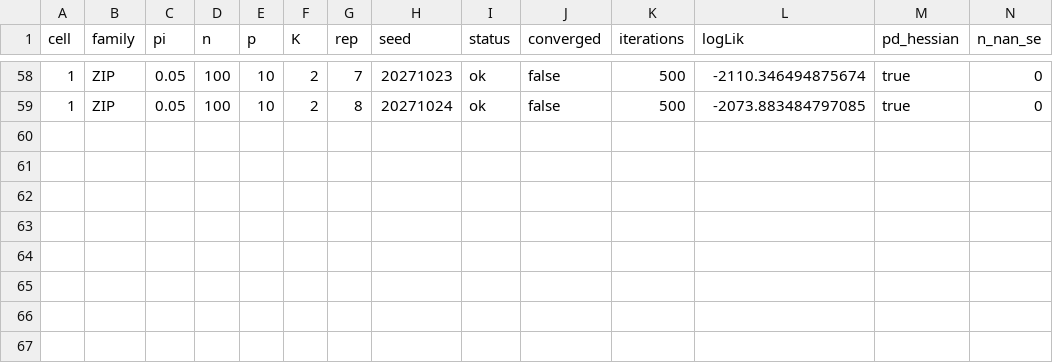
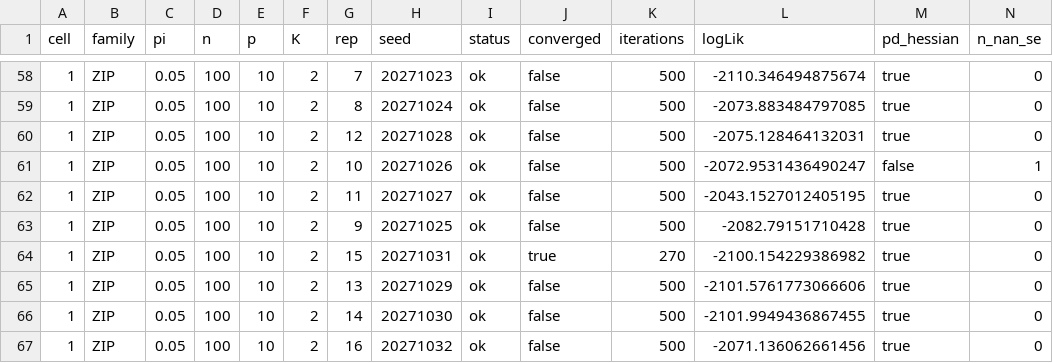
Before and after one commit to itchyshin/GLLVModels.jl, a CSV file: campaigns/l26-zi-hurdle-coverage/receipts.csv, drawn as a sheet; only a part is shown, gaps mark what is left out; rows hold the shown columns only; the diff names each change by its address in the sheet, - before the commit and + after, or states it on an @@ line.

```diff
--- a/campaigns/l26-zi-hurdle-coverage/receipts.csv
+++ b/campaigns/l26-zi-hurdle-coverage/receipts.csv
+row 60: 1 | ZIP | 0.05 | 100 | 10 | 2 | 12 | 20271028 | ok | false | 500 | -2075.128464132031 | true | 0
+row 61: 1 | ZIP | 0.05 | 100 | 10 | 2 | 10 | 20271026 | ok | false | 500 | -2072.9531436490247 | false | 1
+row 62: 1 | ZIP | 0.05 | 100 | 10 | 2 | 11 | 20271027 | ok | false | 500 | -2043.1527012405195 | true | 0
+row 63: 1 | ZIP | 0.05 | 100 | 10 | 2 | 9 | 20271025 | ok | false | 500 | -2082.79151710428 | true | 0
+row 64: 1 | ZIP | 0.05 | 100 | 10 | 2 | 15 | 20271031 | ok | true | 270 | -2100.154229386982 | true | 0
+row 65: 1 | ZIP | 0.05 | 100 | 10 | 2 | 13 | 20271029 | ok | false | 500 | -2101.5761773066606 | true | 0
+row 66: 1 | ZIP | 0.05 | 100 | 10 | 2 | 14 | 20271030 | ok | false | 500 | -2101.9949436867455 | true | 0
+row 67: 1 | ZIP | 0.05 | 100 | 10 | 2 | 16 | 20271032 | ok | false | 500 | -2071.136062661456 | true | 0
```
Also changed, not shown: campaigns/l26-zi-hurdle-coverage/summary_by_cell.csv, campaigns/l26-zi-hurdle-coverage/summary_by_cell_block.csv, 15 other files.
